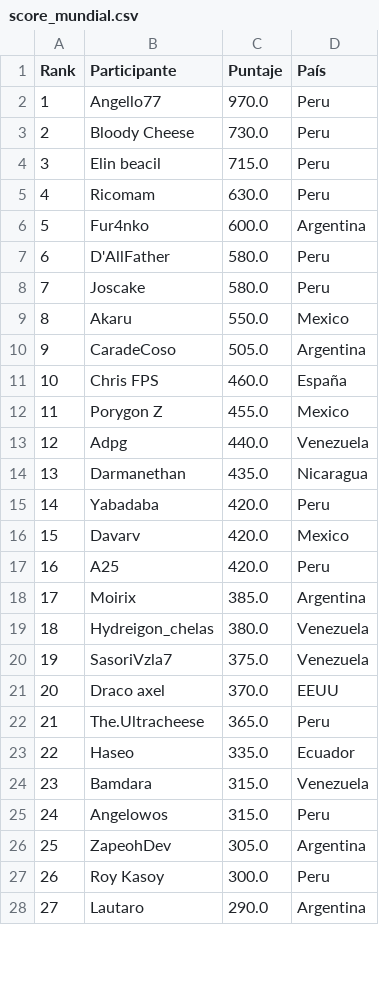
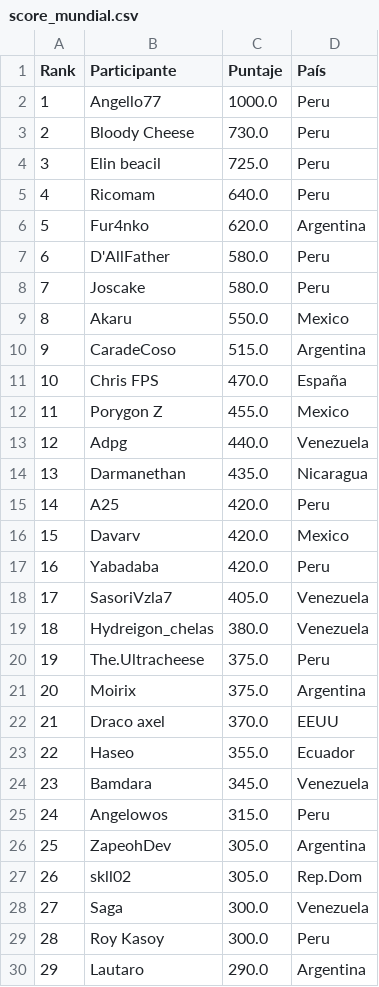
Before and after one commit to carlosacp526/dashboard-torneos-pokemon, a CSV file: score_mundial.csv, drawn as a sheet; only a part is shown; removed rows and columns are numbered as before the commit, all else as after; the diff covers the shown part only; the diff names each change by its address in the sheet, - before the commit and + after, or states it on an @@ line.

Commit message:
Descripcion del cambio

```diff
--- a/score_mundial.csv
+++ b/score_mundial.csv
-C2 (Puntaje): 970.0
+C2 (Puntaje): 1000.0
-C4 (Puntaje): 715.0
+C4 (Puntaje): 725.0
-C5 (Puntaje): 630.0
+C5 (Puntaje): 640.0
-C6 (Puntaje): 600.0
+C6 (Puntaje): 620.0
-C10 (Puntaje): 505.0
+C10 (Puntaje): 515.0
-C11 (Puntaje): 460.0
+C11 (Puntaje): 470.0
@@ row 17 moved to row 15: 14 @@
@@ column A (Rank) renumbered between rows 17 and 152 @@
-row 18: 17 | Moirix | 385.0 | Argentina
+row 18: 17 | SasoriVzla7 | 405.0 | Venezuela
-row 20: 19 | SasoriVzla7 | 375.0 | Venezuela
+row 20: 19 | The.Ultracheese | 375.0 | Peru
+row 21: 20 | Moirix | 375.0 | Argentina
-row 22: 21 | The.Ultracheese | 365.0 | Peru
-C23 (Puntaje): 335.0
+C23 (Puntaje): 355.0
-C24 (Puntaje): 315.0
+C24 (Puntaje): 345.0
+row 27: 26 | skll02 | 305.0 | Rep.Dom
+row 28: 27 | Saga | 300.0 | Venezuela
```
Also changed, not shown: 10 added rows, 13 removed rows, 47 moved rows and 3 edited cells elsewhere in this file.
